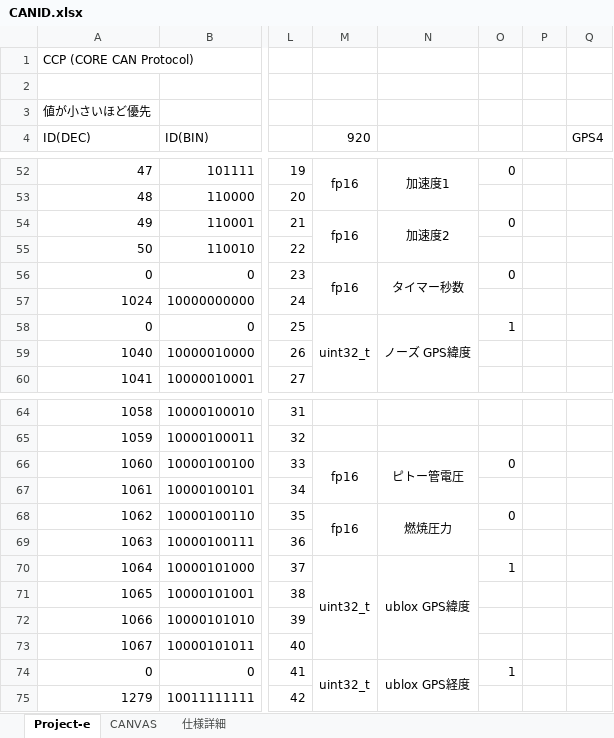
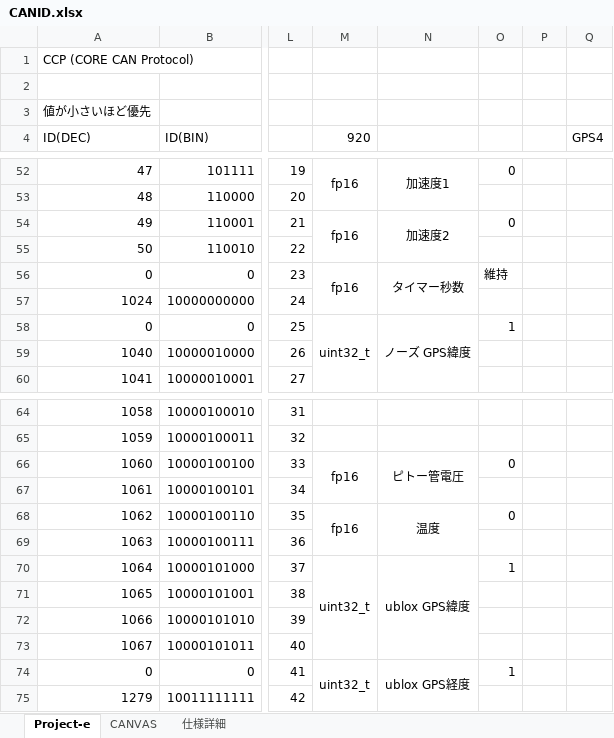
Before and after one commit to core-rocket/CCP, an Excel workbook: CANID.xlsx, sheet Project-e, drawn as a sheet; only a part is shown, gaps mark what is left out; values as stored, in another font and other column widths than the file's, no borders; the diff names each change by its address in the sheet, - before the commit and + after, or states it on an @@ line.

Commit message:
Update CANID.xlsx

```diff
--- a/CANID.xlsx (sheet Project-e)
+++ b/CANID.xlsx (sheet Project-e)
-O56: 0
+O56: 維持
-N68: 燃焼圧力
+N68: 温度
```
